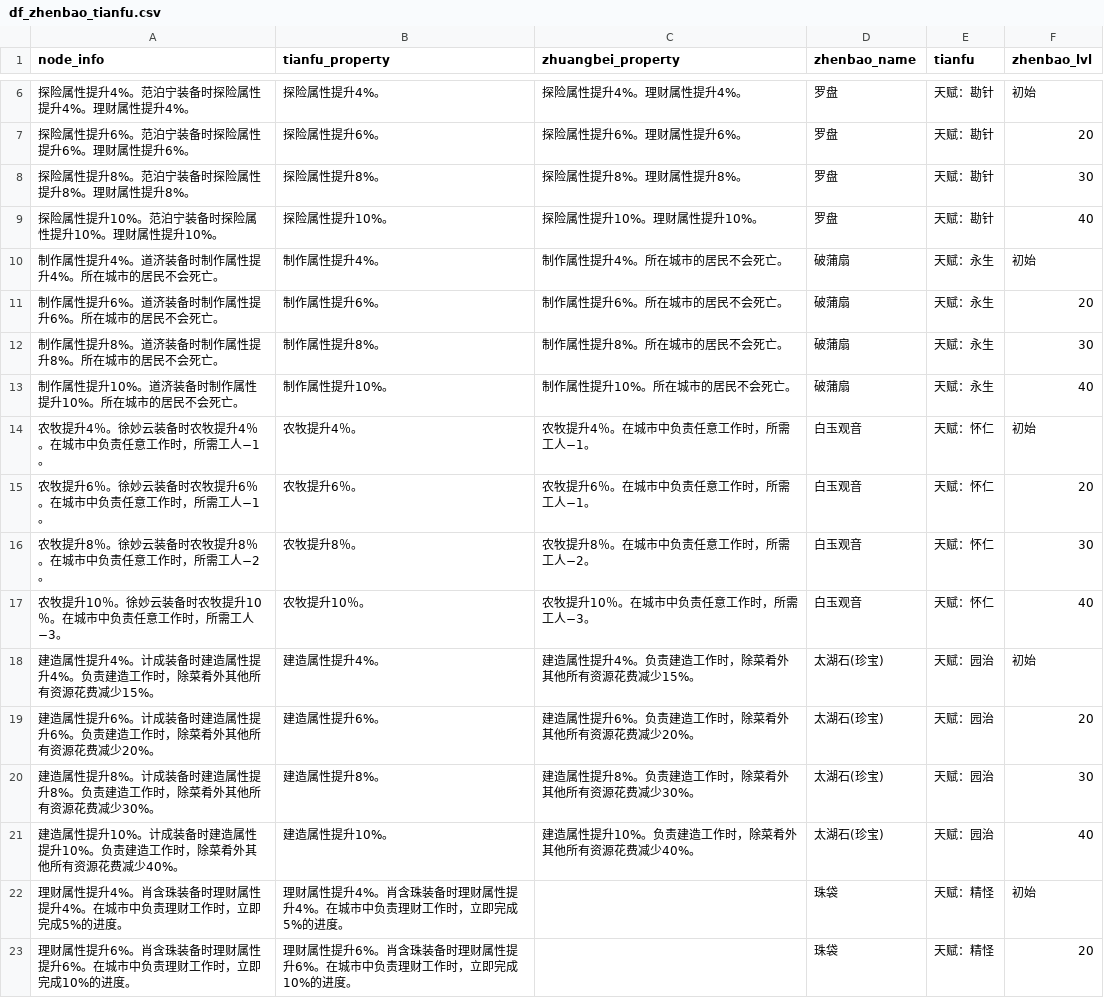
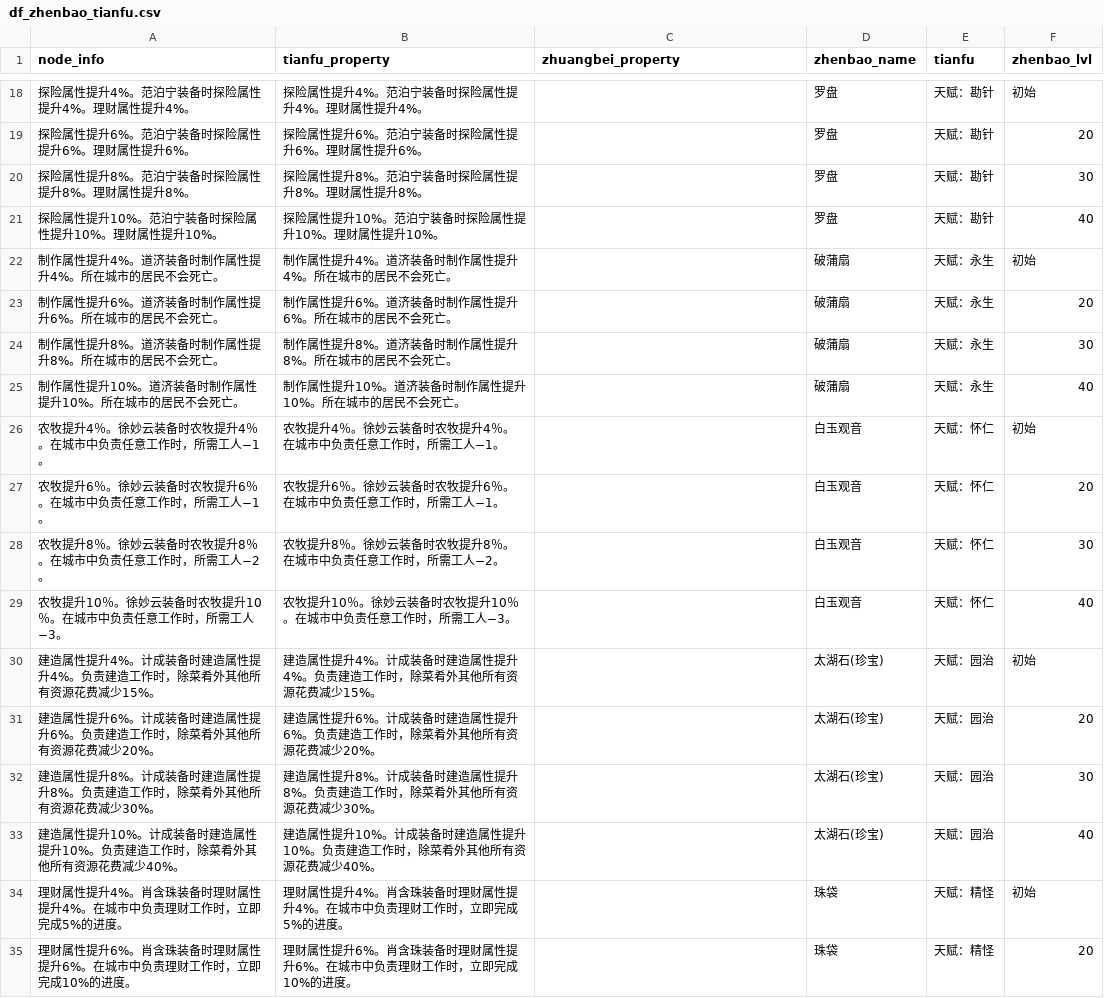
Before and after one commit to zhouqianru91/jiangnanbaijingtu_zqr, a CSV file: df_zhenbao_tianfu.csv, drawn as a sheet; only a part is shown, gaps mark what is left out; the diff covers the shown part only.

```diff
--- a/df_zhenbao_tianfu.csv
+++ b/df_zhenbao_tianfu.csv
@@ -6,17 +18,17 @@
-"探险属性提升4%。范泊宁装备时探险属性提升4%。理财属性提升4%。","探险属性提升4%。","探险属性提升4%。理财属性提升4%。","罗盘","天赋：勘针","初始"
-"探险属性提升6%。范泊宁装备时探险属性提升6%。理财属性提升6%。","探险属性提升6%。","探险属性提升6%。理财属性提升6%。","罗盘","天赋：勘针","20"
-"探险属性提升8%。范泊宁装备时探险属性提升8%。理财属性提升8%。","探险属性提升8%。","探险属性提升8%。理财属性提升8%。","罗盘","天赋：勘针","30"
-"探险属性提升10%。范泊宁装备时探险属性提升10%。理财属性提升10%。","探险属性提升10%。","探险属性提升10%。理财属性提升10%。","罗盘","天赋：勘针","40"
-"制作属性提升4%。道济装备时制作属性提升4%。所在城市的居民不会死亡。","制作属性提升4%。","制作属性提升4%。所在城市的居民不会死亡。","破蒲扇","天赋：永生","初始"
-"制作属性提升6%。道济装备时制作属性提升6%。所在城市的居民不会死亡。","制作属性提升6%。","制作属性提升6%。所在城市的居民不会死亡。","破蒲扇","天赋：永生","20"
-"制作属性提升8%。道济装备时制作属性提升8%。所在城市的居民不会死亡。","制作属性提升8%。","制作属性提升8%。所在城市的居民不会死亡。","破蒲扇","天赋：永生","30"
-"制作属性提升10%。道济装备时制作属性提升10%。所在城市的居民不会死亡。","制作属性提升10%。","制作属性提升10%。所在城市的居民不会死亡。","破蒲扇","天赋：永生","40"
-"农牧提升4％。徐妙云装备时农牧提升4％。在城市中负责任意工作时，所需工人−1。","农牧提升4％。","农牧提升4％。在城市中负责任意工作时，所需工人−1。","白玉观音","天赋：怀仁","初始"
-"农牧提升6％。徐妙云装备时农牧提升6％。在城市中负责任意工作时，所需工人−1。","农牧提升6％。","农牧提升6％。在城市中负责任意工作时，所需工人−1。","白玉观音","天赋：怀仁","20"
-"农牧提升8％。徐妙云装备时农牧提升8％。在城市中负责任意工作时，所需工人−2。","农牧提升8％。","农牧提升8％。在城市中负责任意工作时，所需工人−2。","白玉观音","天赋：怀仁","30"
-"农牧提升10％。徐妙云装备时农牧提升10％。在城市中负责任意工作时，所需工人−3。","农牧提升10％。","农牧提升10％。在城市中负责任意工作时，所需工人−3。","白玉观音","天赋：怀仁","40"
-"建造属性提升4%。计成装备时建造属性提升4%。负责建造工作时，除菜肴外其他所有资源花费减少15%。","建造属性提升4%。","建造属性提升4%。负责建造工作时，除菜肴外其他所有资源花费减少15%。","太湖石(珍宝)","天赋：园治","初始"
-"建造属性提升6%。计成装备时建造属性提升6%。负责建造工作时，除菜肴外其他所有资源花费减少20%。","建造属性提升6%。","建造属性提升6%。负责建造工作时，除菜肴外其他所有资源花费减少20%。","太湖石(珍宝)","天赋：园治","20"
-"建造属性提升8%。计成装备时建造属性提升8%。负责建造工作时，除菜肴外其他所有资源花费减少30%。","建造属性提升8%。","建造属性提升8%。负责建造工作时，除菜肴外其他所有资源花费减少30%。","太湖石(珍宝)","天赋：园治","30"
-"建造属性提升10%。计成装备时建造属性提升10%。负责建造工作时，除菜肴外其他所有资源花费减少40%。","建造属性提升10%。","建造属性提升10%。负责建造工作时，除菜肴外其他所有资源花费减少40%。","太湖石(珍宝)","天赋：园治","40"
+"探险属性提升4%。范泊宁装备时探险属性提升4%。理财属性提升4%。","探险属性提升4%。范泊宁装备时探险属性提升4%。理财属性提升4%。","","罗盘","天赋：勘针","初始"
+"探险属性提升6%。范泊宁装备时探险属性提升6%。理财属性提升6%。","探险属性提升6%。范泊宁装备时探险属性提升6%。理财属性提升6%。","","罗盘","天赋：勘针","20"
+"探险属性提升8%。范泊宁装备时探险属性提升8%。理财属性提升8%。","探险属性提升8%。范泊宁装备时探险属性提升8%。理财属性提升8%。","","罗盘","天赋：勘针","30"
+"探险属性提升10%。范泊宁装备时探险属性提升10%。理财属性提升10%。","探险属性提升10%。范泊宁装备时探险属性提升10%。理财属性提升10%。","","罗盘","天赋：勘针","40"
+"制作属性提升4%。道济装备时制作属性提升4%。所在城市的居民不会死亡。","制作属性提升4%。道济装备时制作属性提升4%。所在城市的居民不会死亡。","","破蒲扇","天赋：永生","初始"
+"制作属性提升6%。道济装备时制作属性提升6%。所在城市的居民不会死亡。","制作属性提升6%。道济装备时制作属性提升6%。所在城市的居民不会死亡。","","破蒲扇","天赋：永生","20"
+"制作属性提升8%。道济装备时制作属性提升8%。所在城市的居民不会死亡。","制作属性提升8%。道济装备时制作属性提升8%。所在城市的居民不会死亡。","","破蒲扇","天赋：永生","30"
+"制作属性提升10%。道济装备时制作属性提升10%。所在城市的居民不会死亡。","制作属性提升10%。道济装备时制作属性提升10%。所在城市的居民不会死亡。","","破蒲扇","天赋：永生","40"
+"农牧提升4％。徐妙云装备时农牧提升4％。在城市中负责任意工作时，所需工人−1。","农牧提升4％。徐妙云装备时农牧提升4％。在城市中负责任意工作时，所需工人−1。","","白玉观音","天赋：怀仁","初始"
+"农牧提升6％。徐妙云装备时农牧提升6％。在城市中负责任意工作时，所需工人−1。","农牧提升6％。徐妙云装备时农牧提升6％。在城市中负责任意工作时，所需工人−1。","","白玉观音","天赋：怀仁","20"
+"农牧提升8％。徐妙云装备时农牧提升8％。在城市中负责任意工作时，所需工人−2。","农牧提升8％。徐妙云装备时农牧提升8％。在城市中负责任意工作时，所需工人−2。","","白玉观音","天赋：怀仁","30"
+"农牧提升10％。徐妙云装备时农牧提升10％。在城市中负责任意工作时，所需工人−3。","农牧提升10％。徐妙云装备时农牧提升10％。在城市中负责任意工作时，所需工人−3。","","白玉观音","天赋：怀仁","40"
+"建造属性提升4%。计成装备时建造属性提升4%。负责建造工作时，除菜肴外其他所有资源花费减少15%。","建造属性提升4%。计成装备时建造属性提升4%。负责建造工作时，除菜肴外其他所有资源花费减少15%。","","太湖石(珍宝)","天赋：园治","初始"
+"建造属性提升6%。计成装备时建造属性提升6%。负责建造工作时，除菜肴外其他所有资源花费减少20%。","建造属性提升6%。计成装备时建造属性提升6%。负责建造工作时，除菜肴外其他所有资源花费减少20%。","","太湖石(珍宝)","天赋：园治","20"
+"建造属性提升8%。计成装备时建造属性提升8%。负责建造工作时，除菜肴外其他所有资源花费减少30%。","建造属性提升8%。计成装备时建造属性提升8%。负责建造工作时，除菜肴外其他所有资源花费减少30%。","","太湖石(珍宝)","天赋：园治","30"
+"建造属性提升10%。计成装备时建造属性提升10%。负责建造工作时，除菜肴外其他所有资源花费减少40%。","建造属性提升10%。计成装备时建造属性提升10%。负责建造工作时，除菜肴外其他所有资源花费减少40%。","","太湖石(珍宝)","天赋：园治","40"
 "理财属性提升4%。肖含珠装备时理财属性提升4%。在城市中负责理财工作时，立即完成5%的进度。","理财属性提升4%。肖含珠装备时理财属性提升4%。在城市中负责理财工作时，立即完成5%的进度。","","珠袋","天赋：精怪","初始"
```
Also changed, not shown: 16 added rows and 4 removed rows elsewhere in this file, df_user_network.csv, df_user_property.csv, 6 other files.
